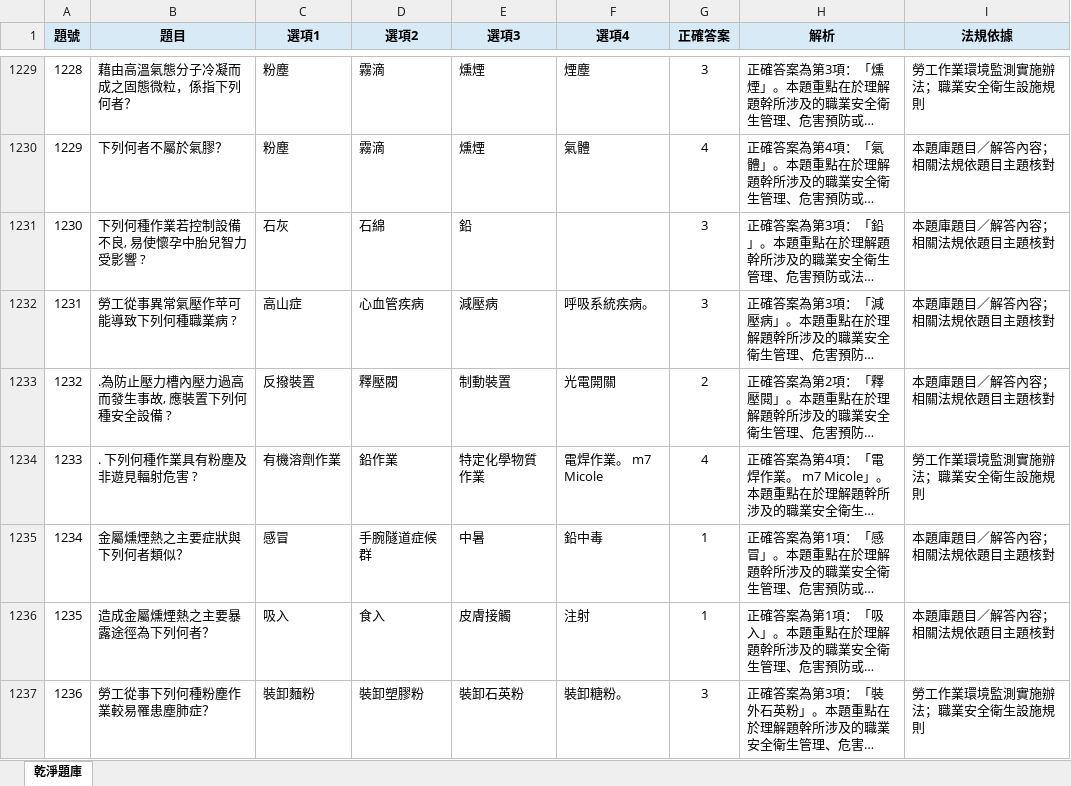
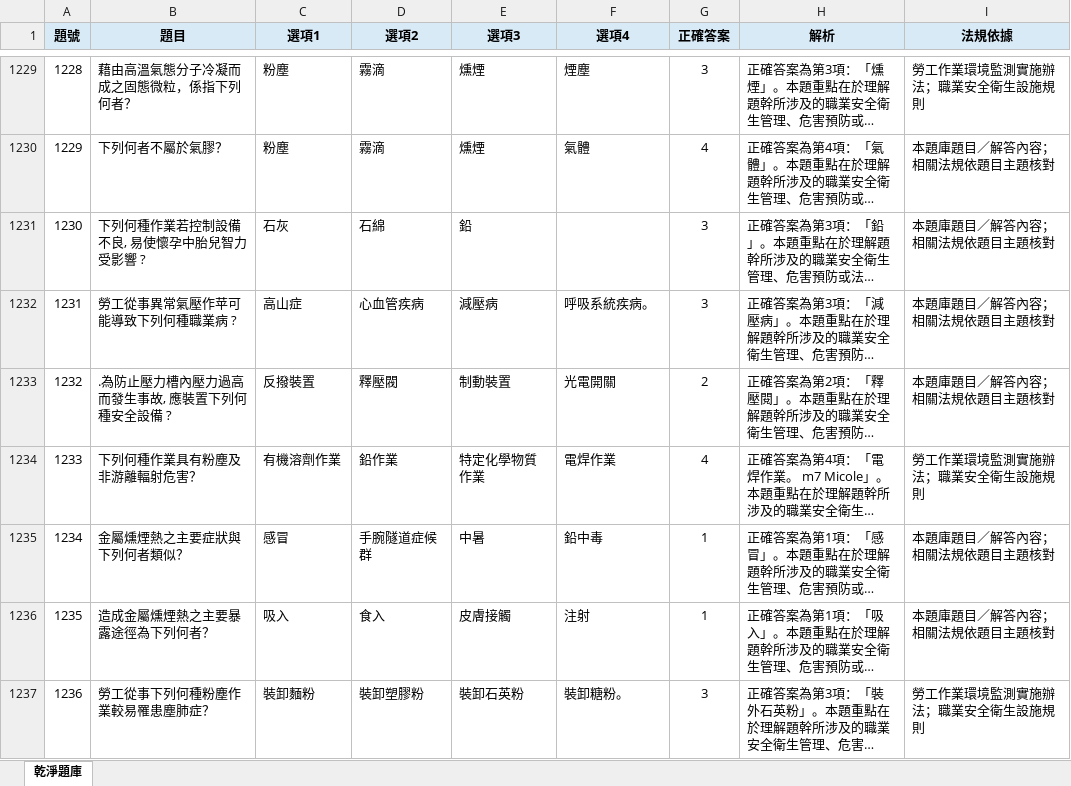
Before and after one commit to drher/drher.github.io, an Excel workbook: salf/丙種職業安全衛生業務主管題庫.xlsx, sheet 乾淨題庫, drawn as a sheet; only a part is shown, gaps mark what is left out; long unchanged cells end in …; values as stored, in another font and other column widths than the file's, no borders; the diff names each change by its address in the sheet, - before the commit and + after, or states it on an @@ line.

Commit message:
xcb

```diff
--- a/salf/丙種職業安全衛生業務主管題庫.xlsx (sheet 乾淨題庫)
+++ b/salf/丙種職業安全衛生業務主管題庫.xlsx (sheet 乾淨題庫)
-B1234 (題目): . 下列何種作業具有粉塵及非遊見輻射危害 ?
+B1234 (題目): 下列何種作業具有粉塵及非游離輻射危害？
-F1234 (選項4): 電焊作業。 m7 Micole
+F1234 (選項4): 電焊作業
```
